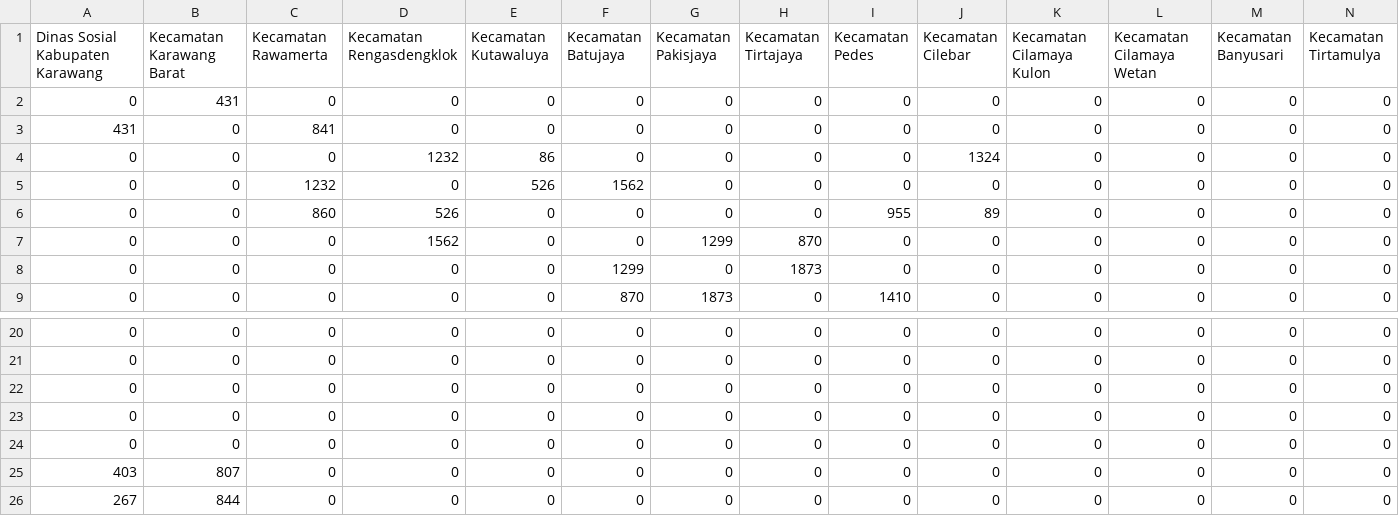
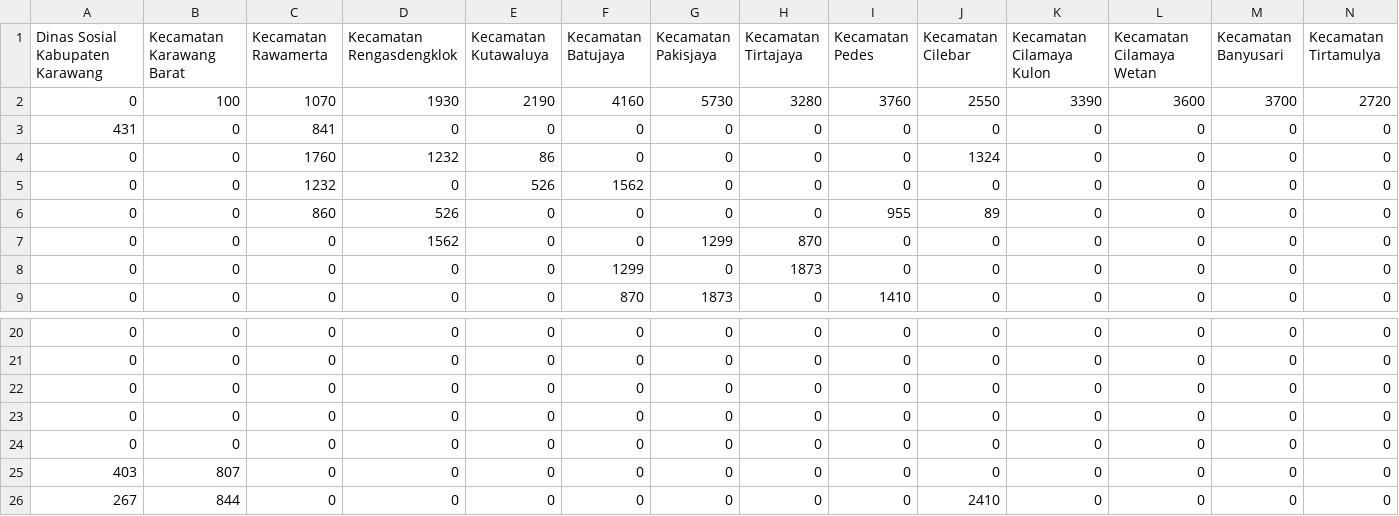
Before and after one commit to rizhalmaulana/dijkstra-python, a CSV file: assets/Matrik.csv, drawn as a sheet; only a part is shown, gaps mark what is left out; removed rows and columns are numbered as before the commit, all else as after; rows hold the shown columns only; the diff names each change by its address in the sheet, - before the commit and + after, or states it on an @@ line.

Commit message:
fixing matriks csv

```diff
--- a/assets/Matrik.csv
+++ b/assets/Matrik.csv
-row 2: 0 | 431 | 0 | 0 | 0 | 0 | 0 | 0 | 0 | 0 | 0 | 0 | 0 | 0
+row 2: 0 | 100 | 1070 | 1930 | 2190 | 4160 | 5730 | 3280 | 3760 | 2550 | 3390 | 3600 | 3700 | 2720
-C4 (Kecamatan Rawamerta): 0
+C4 (Kecamatan Rawamerta): 1760
-J26 (Kecamatan Cilebar): 0
+J26 (Kecamatan Cilebar): 2410
```
Also changed, not shown: 2 other files.
